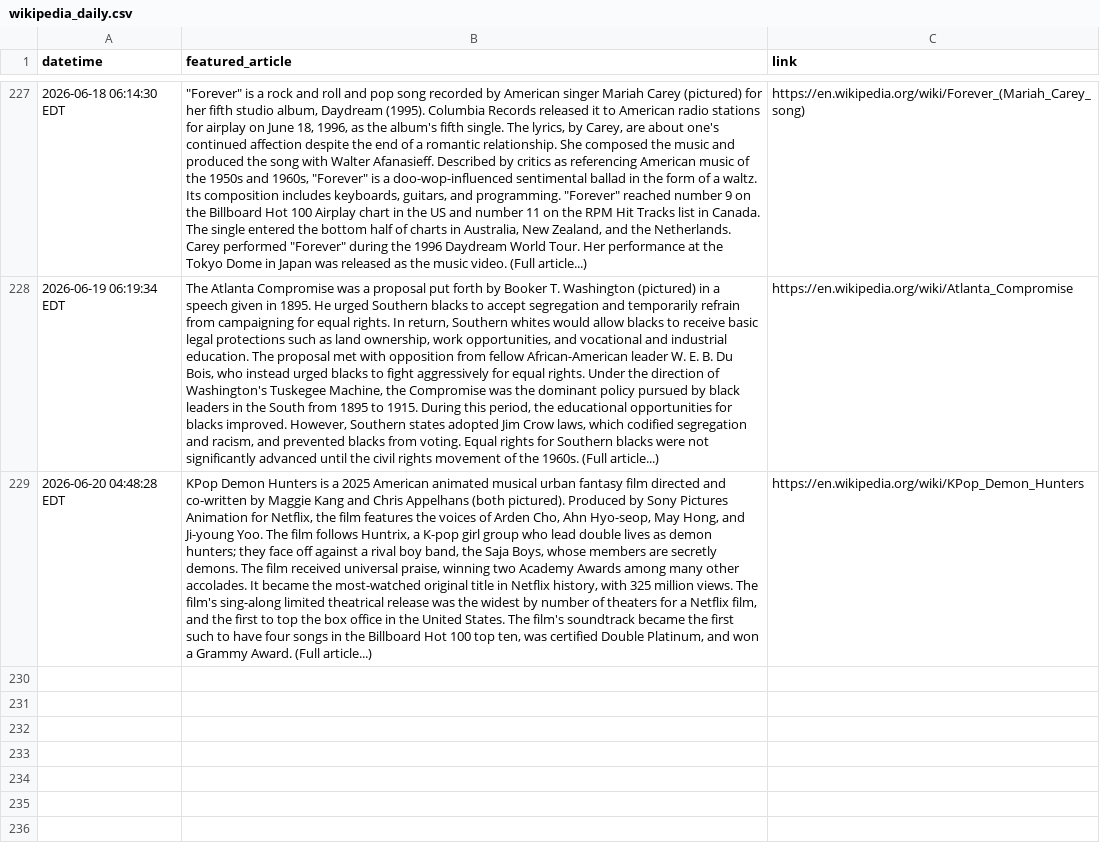
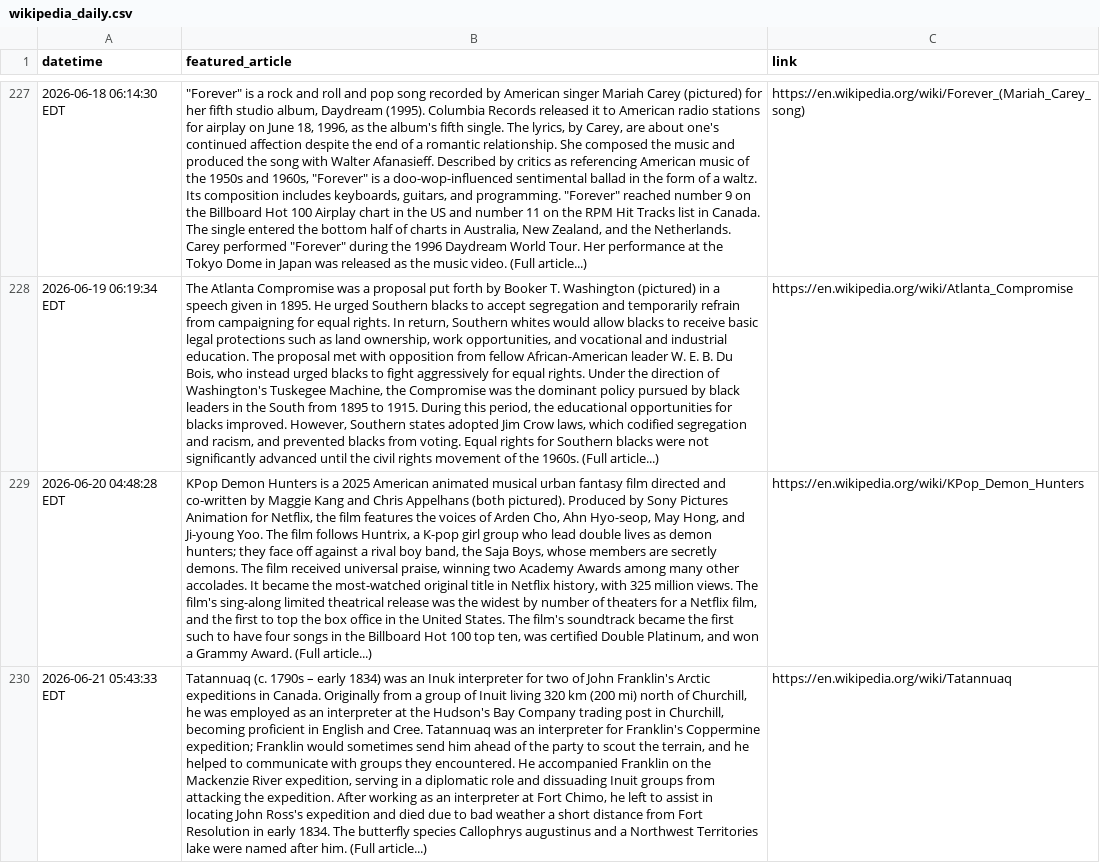
Before and after one commit to jonmccurdy/wikipedia-daily-scraper, a CSV file: data/wikipedia_daily.csv, drawn as a sheet; only a part is shown, gaps mark what is left out; the diff names each change by its address in the sheet, - before the commit and + after, or states it on an @@ line.

```diff
--- a/data/wikipedia_daily.csv
+++ b/data/wikipedia_daily.csv
+row 230: 2026-06-21 05:43:33 EDT | Tatannuaq (c. 1790s – early 1834) was an Inuk interpreter for two of John Franklin's Arctic expeditions in Canada. Originally from a group of Inuit living 320 km (200 mi) north of Churchill, he was employed as an interpreter at the Hudson's Bay Company trading post in Churchill, becoming proficient in English and Cree. Tatannuaq was an interpreter for Franklin's Coppermine expedition; Franklin would sometimes send him ahead of the party to scout the terrain, and he helped to communicate with groups they encountered. He accompanied Franklin on the Mackenzie River expedition, serving in a diplomatic role and dissuading Inuit groups from attacking the expedition. After working as an interpreter at Fort Chimo, he left to assist in locating John Ross's expedition and died due to bad weather a short distance from Fort Resolution in early 1834. The butterfly species Callophrys augustinus and a Northwest Territories lake were named after him. (Full article...) | https://en.wikipedia.org/wiki/Tatannuaq
```
